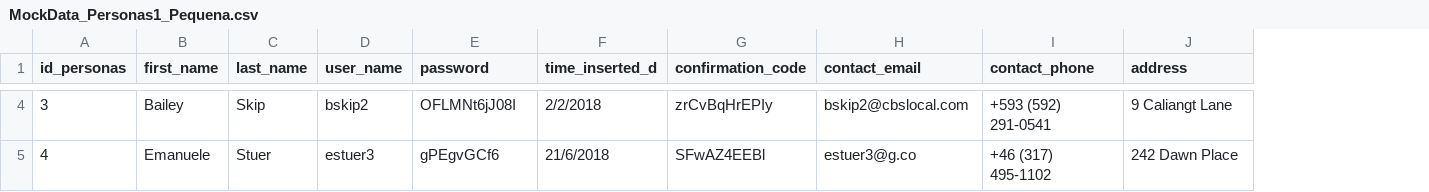
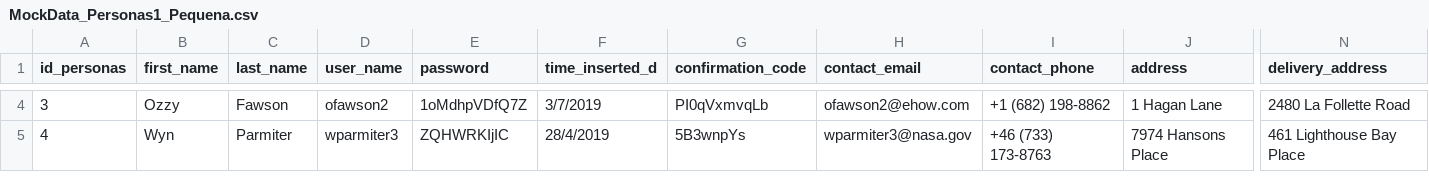
Before and after one commit to vicvantorres/Proyecto2_Bases_de_Datos, a CSV file: MockData_Personas1_Pequena.csv, drawn as a sheet; only a part is shown, gaps mark what is left out; the diff covers the shown part only; the diff names each change by its address in the sheet, - before the commit and + after, or states it on an @@ line.

Commit message:
agrego delivery address

```diff
--- a/MockData_Personas1_Pequena.csv
+++ b/MockData_Personas1_Pequena.csv
+column N (delivery_address), rows 4-5: 2480 La Follette Road | 461 Lighthouse Bay Place
-B4 (first_name): Bailey
+B4 (first_name): Ozzy
-C4 (last_name): Skip
+C4 (last_name): Fawson
-D4 (user_name): bskip2
+D4 (user_name): ofawson2
-E4 (password): OFLMNt6jJ08I
+E4 (password): 1oMdhpVDfQ7Z
-F4 (time_inserted_d): 2/2/2018
+F4 (time_inserted_d): 3/7/2019
-G4 (confirmation_code): zrCvBqHrEPIy
+G4 (confirmation_code): PI0qVxmvqLb
-H4 (contact_email): bskip2@cbslocal.com
+H4 (contact_email): ofawson2@ehow.com
-I4 (contact_phone): +593 (592) 291-0541
+I4 (contact_phone): +1 (682) 198-8862
-J4 (address): 9 Caliangt Lane
+J4 (address): 1 Hagan Lane
-B5 (first_name): Emanuele
+B5 (first_name): Wyn
-C5 (last_name): Stuer
+C5 (last_name): Parmiter
-D5 (user_name): estuer3
+D5 (user_name): wparmiter3
-E5 (password): gPEgvGCf6
+E5 (password): ZQHWRKIjIC
-F5 (time_inserted_d): 21/6/2018
+F5 (time_inserted_d): 28/4/2019
-G5 (confirmation_code): SFwAZ4EEBl
+G5 (confirmation_code): 5B3wnpYs
-H5 (contact_email): estuer3@g.co
+H5 (contact_email): wparmiter3@nasa.gov
-I5 (contact_phone): +46 (317) 495-1102
+I5 (contact_phone): +46 (733) 173-8763
-J5 (address): 242 Dawn Place
+J5 (address): 7974 Hansons Place
```
Also changed, not shown: 100 edited cells elsewhere in this file, 1 other file.
